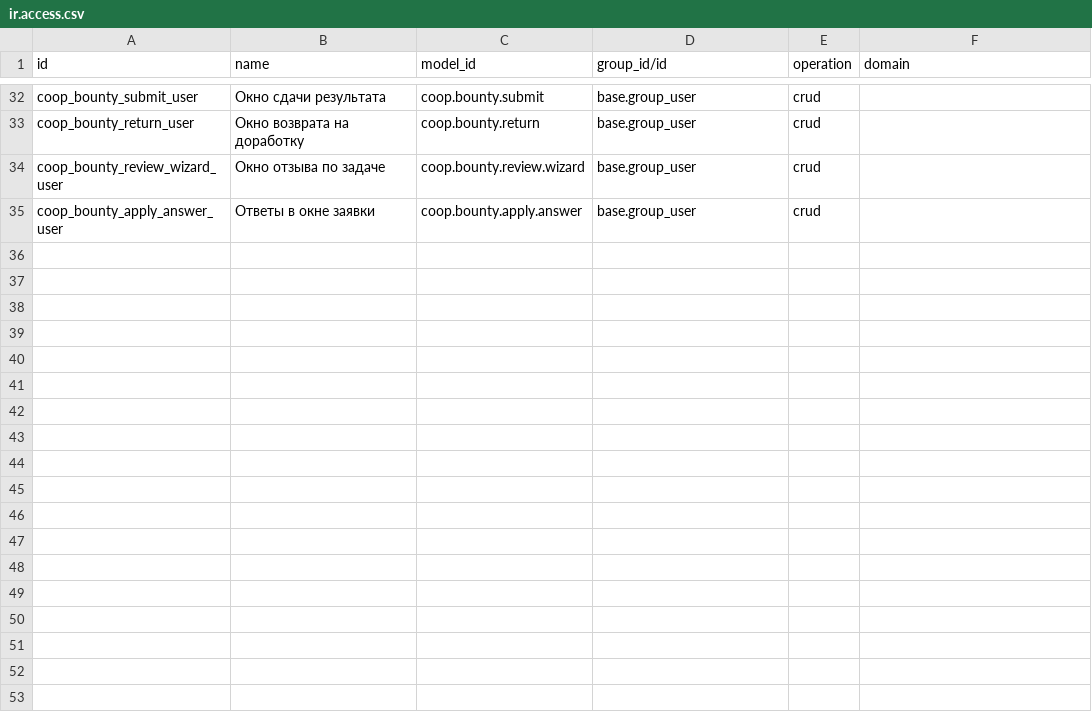
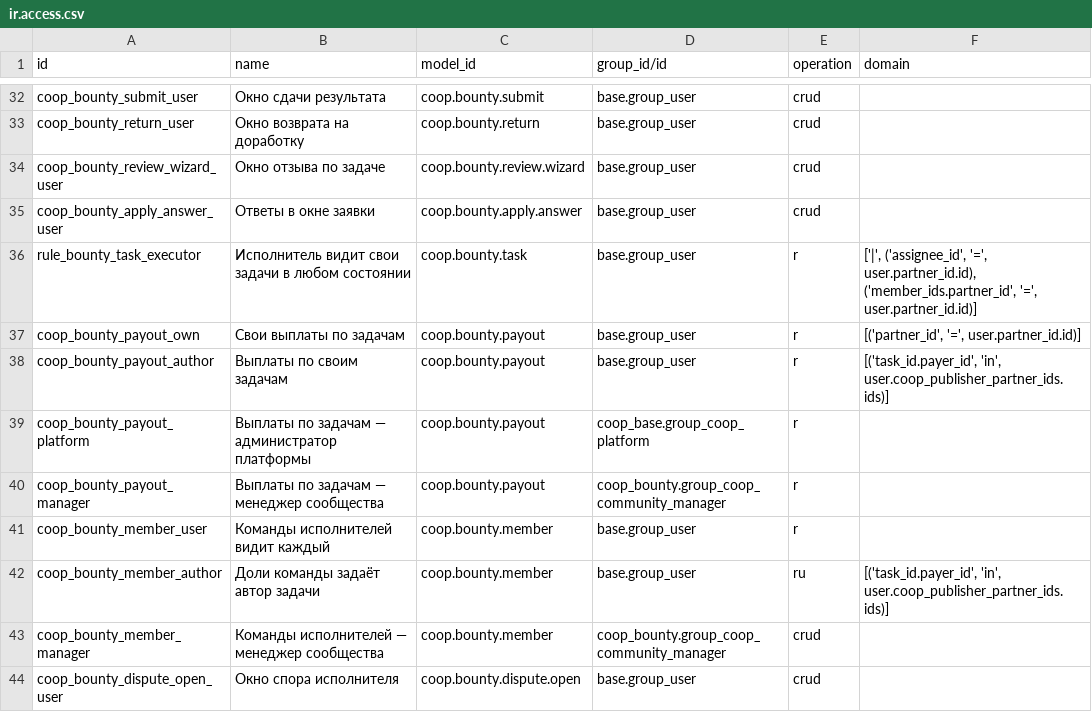
Before and after one commit to daocooptech/dao-cooptech-odoo, a CSV file: coop_bounty/security/ir.access.csv, drawn as a sheet; only a part is shown, gaps mark what is left out.

```diff
--- a/coop_bounty/security/ir.access.csv
+++ b/coop_bounty/security/ir.access.csv
@@ -35 +35,10 @@ coop_bounty_review_wizard_user,Окно отзыва по задаче,coop.boun
 coop_bounty_apply_answer_user,Ответы в окне заявки,coop.bounty.apply.answer,base.group_user,crud,
+rule_bounty_task_executor,Исполнитель видит свои задачи в любом состоянии,coop.bounty.task,base.group_user,r,"['|', ('assignee_id', '=', user.partner_id.id), ('member_ids.partner_id', '=', user.partner_id.id)]"
+coop_bounty_payout_own,Свои выплаты по задачам,coop.bounty.payout,base.group_user,r,"[('partner_id', '=', user.partner_id.id)]"
+coop_bounty_payout_author,Выплаты по своим задачам,coop.bounty.payout,base.group_user,r,"[('task_id.payer_id', 'in', user.coop_publisher_partner_ids.ids)]"
+coop_bounty_payout_platform,Выплаты по задачам — администратор платформы,coop.bounty.payout,coop_base.group_coop_platform,r,
+coop_bounty_payout_manager,Выплаты по задачам — менеджер сообщества,coop.bounty.payout,coop_bounty.group_coop_community_manager,r,
+coop_bounty_member_user,Команды исполнителей видит каждый,coop.bounty.member,base.group_user,r,
+coop_bounty_member_author,Доли команды задаёт автор задачи,coop.bounty.member,base.group_user,ru,"[('task_id.payer_id', 'in', user.coop_publisher_partner_ids.ids)]"
+coop_bounty_member_manager,Команды исполнителей — менеджер сообщества,coop.bounty.member,coop_bounty.group_coop_community_manager,crud,
+coop_bounty_dispute_open_user,Окно спора исполнителя,coop.bounty.dispute.open,base.group_user,crud,
```
Also changed, not shown: 17 other files.
